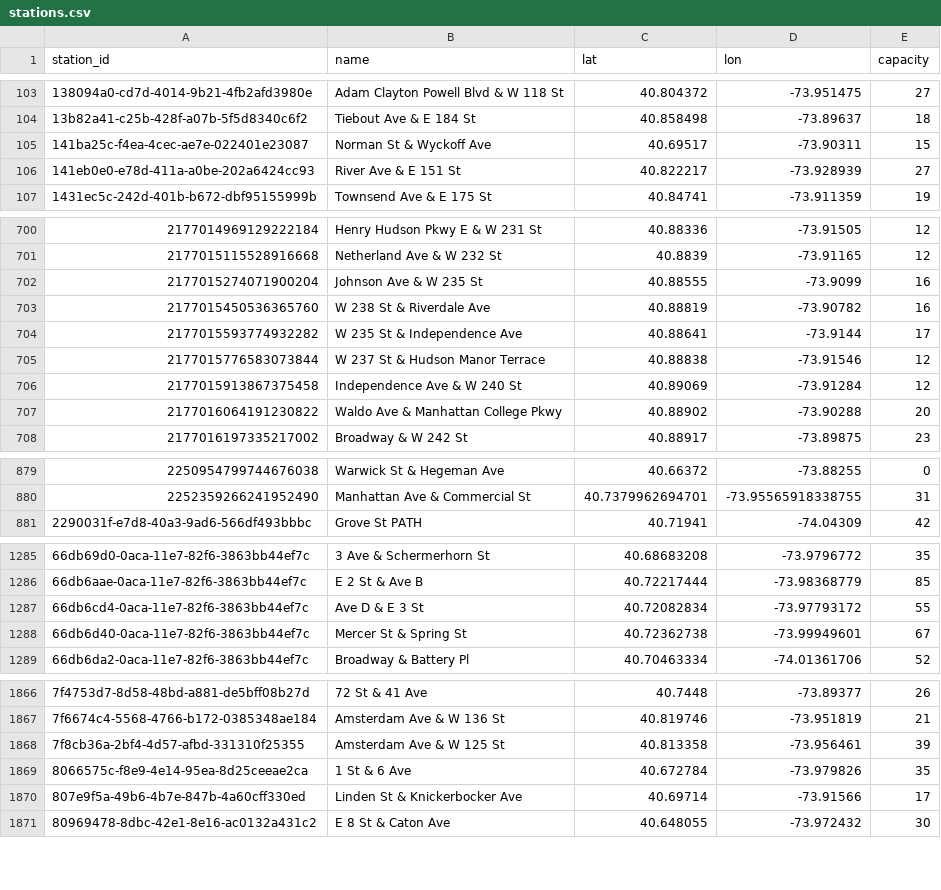
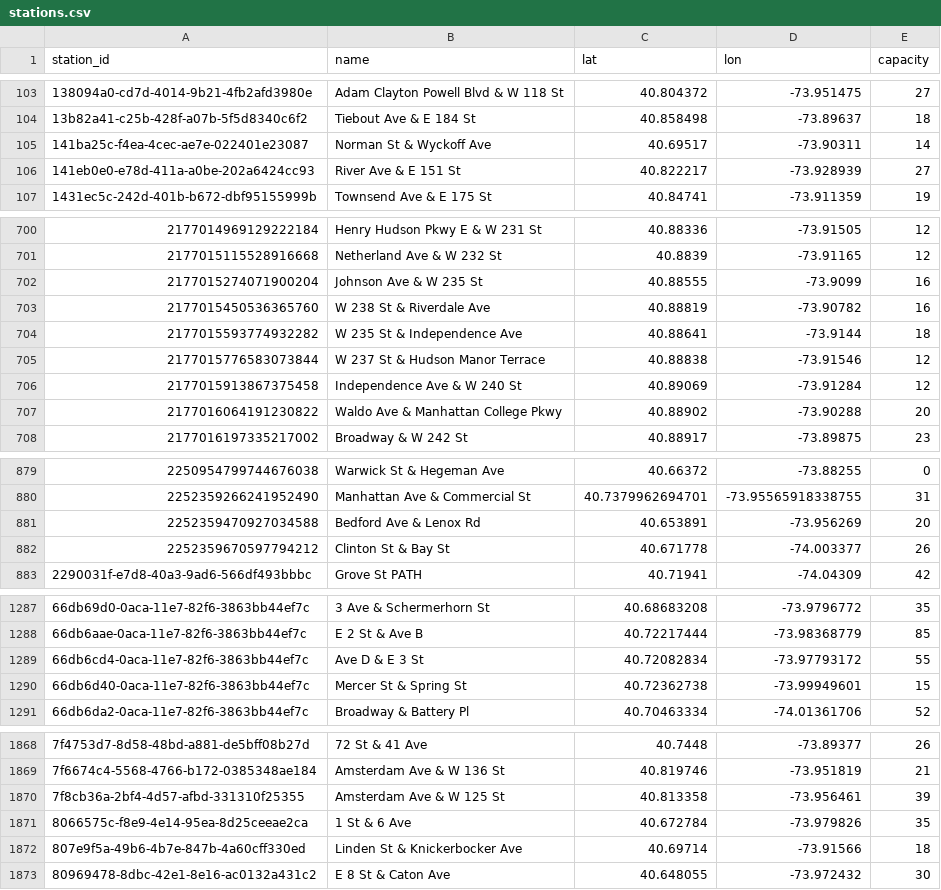
Before and after one commit to 1kbgz/crowdsource-datasets, a CSV file: bikeshare/citibike/stations.csv, drawn as a sheet; only a part is shown, gaps mark what is left out; the diff covers the shown part only.

Commit message:
chore: refresh datasets (2026-08-20)

```diff
--- a/bikeshare/citibike/stations.csv
+++ b/bikeshare/citibike/stations.csv
@@ -104,3 +104,3 @@ station_id,name,lat,lon,capacity
 13b82a41-c25b-428f-a07b-5f5d8340c6f2,Tiebout Ave & E 184 St,40.858498,-73.89637,18
-141ba25c-f4ea-4cec-ae7e-022401e23087,Norman St & Wyckoff Ave,40.69517,-73.90311,15
+141ba25c-f4ea-4cec-ae7e-022401e23087,Norman St & Wyckoff Ave,40.69517,-73.90311,14
 141eb0e0-e78d-411a-a0be-202a6424cc93,River Ave & E 151 St,40.822217,-73.928939,27
@@ -703,3 +703,3 @@ station_id,name,lat,lon,capacity
 2177015450536365760,W 238 St & Riverdale Ave,40.88819,-73.90782,16
-2177015593774932282,W 235 St & Independence Ave,40.88641,-73.9144,17
+2177015593774932282,W 235 St & Independence Ave,40.88641,-73.9144,18
 2177015776583073844,W 237 St & Hudson Manor Terrace,40.88838,-73.91546,12
@@ -880,2 +880,4 @@ station_id,name,lat,lon,capacity
 2252359266241952490,Manhattan Ave & Commercial St,40.7379962694701,-73.95565918338755,31
+2252359470927034588,Bedford Ave & Lenox Rd,40.653891,-73.956269,20
+2252359670597794212,Clinton St & Bay St,40.671778,-74.003377,26
 2290031f-e7d8-40a3-9ad6-566df493bbbc,Grove St PATH,40.71941,-74.04309,42
@@ -1287,3 +1289,3 @@ station_id,name,lat,lon,capacity
 66db6cd4-0aca-11e7-82f6-3863bb44ef7c,Ave D & E 3 St,40.72082834,-73.97793172,55
-66db6d40-0aca-11e7-82f6-3863bb44ef7c,Mercer St & Spring St,40.72362738,-73.99949601,67
+66db6d40-0aca-11e7-82f6-3863bb44ef7c,Mercer St & Spring St,40.72362738,-73.99949601,15
 66db6da2-0aca-11e7-82f6-3863bb44ef7c,Broadway & Battery Pl,40.70463334,-74.01361706,52
@@ -1869,3 +1871,3 @@ station_id,name,lat,lon,capacity
 8066575c-f8e9-4e14-95ea-8d25ceeae2ca,1 St & 6 Ave,40.672784,-73.979826,35
-807e9f5a-49b6-4b7e-847b-4a60cff330ed,Linden St & Knickerbocker Ave,40.69714,-73.91566,17
+807e9f5a-49b6-4b7e-847b-4a60cff330ed,Linden St & Knickerbocker Ave,40.69714,-73.91566,18
 80969478-8dbc-42e1-8e16-ac0132a431c2,E 8 St & Caton Ave,40.648055,-73.972432,30
```
Also changed, not shown: 1 edited cell elsewhere in this file.
